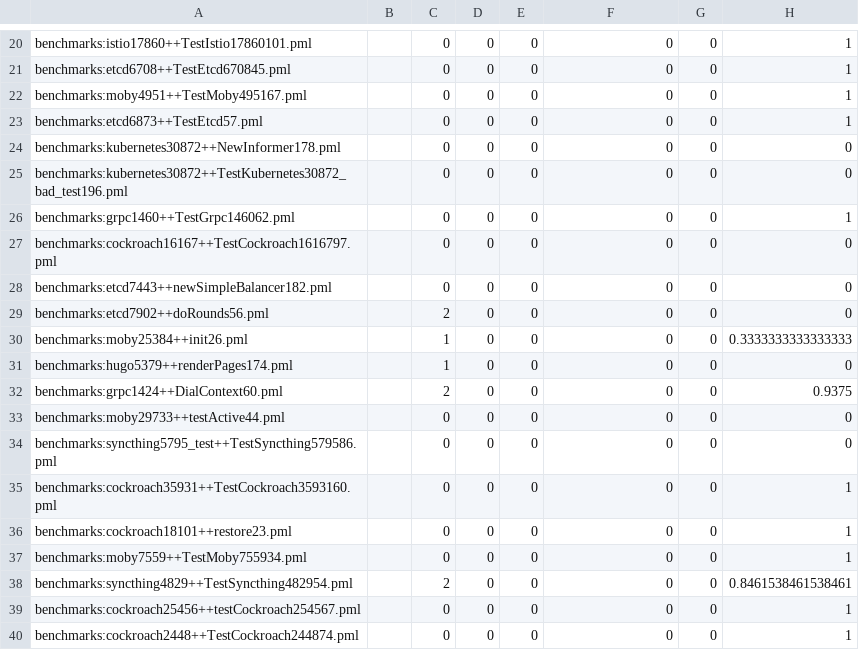
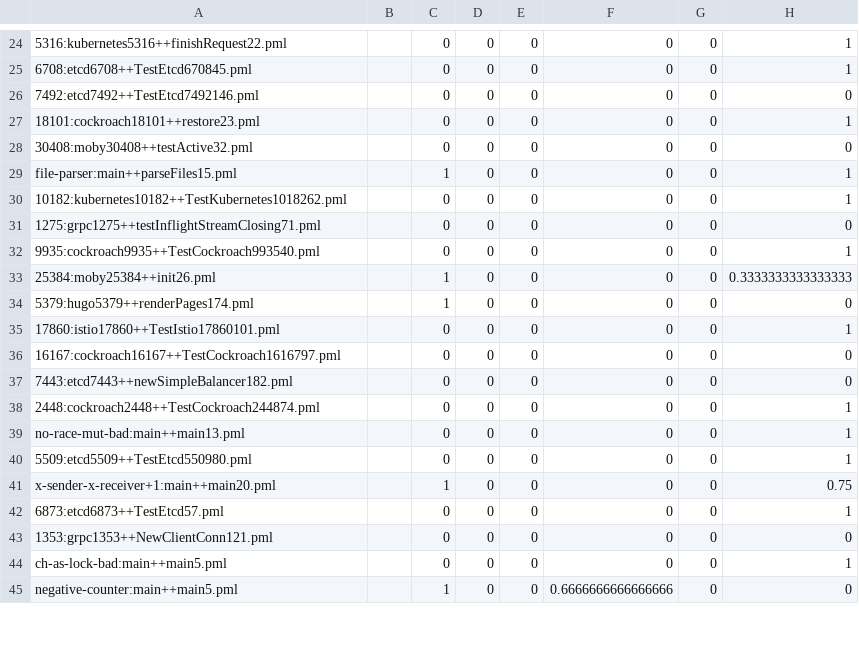
Before and after one commit to nicolasdilley/Gomela, a CSV file: scores.csv, drawn as a sheet; only a part is shown, gaps mark what is left out; removed rows and columns are numbered as before the commit, all else as after; the diff covers the shown part only; the diff names each change by its address in the sheet, - before the commit and + after, or states it on an @@ line.

```diff
--- a/scores.csv
+++ b/scores.csv
-A24: benchmarks:istio17860++TestIstio17860101.pml
+A24: 5316:kubernetes5316++finishRequest22.pml
-A25: benchmarks:etcd6708++TestEtcd670845.pml
+A25: 6708:etcd6708++TestEtcd670845.pml
-A26: benchmarks:moby4951++TestMoby495167.pml
+A26: 7492:etcd7492++TestEtcd7492146.pml
-H26: 1
+H26: 0
-A27: benchmarks:etcd6873++TestEtcd57.pml
+A27: 18101:cockroach18101++restore23.pml
-A28: benchmarks:kubernetes30872++NewInformer178.pml
+A28: 30408:moby30408++testActive32.pml
-A29: benchmarks:kubernetes30872++TestKubernetes30872_bad_test196.pml
+A29: file-parser:main++parseFiles15.pml
-C29: 0
+C29: 1
-H29: 0
+H29: 1
-A30: benchmarks:grpc1460++TestGrpc146062.pml
+A30: 10182:kubernetes10182++TestKubernetes1018262.pml
-A31: benchmarks:cockroach16167++TestCockroach1616797.pml
+A31: 1275:grpc1275++testInflightStreamClosing71.pml
-A32: benchmarks:etcd7443++newSimpleBalancer182.pml
+A32: 9935:cockroach9935++TestCockroach993540.pml
-H32: 0
+H32: 1
-row 29: benchmarks:etcd7902++doRounds56.pml |  | 2 | 0 | 0 | 0 | 0 | 0
-A33: benchmarks:moby25384++init26.pml
+A33: 25384:moby25384++init26.pml
-A34: benchmarks:hugo5379++renderPages174.pml
+A34: 5379:hugo5379++renderPages174.pml
-A35: benchmarks:grpc1424++DialContext60.pml
+A35: 17860:istio17860++TestIstio17860101.pml
-C35: 2
+C35: 0
-H35: 0.9375
+H35: 1
-A36: benchmarks:moby29733++testActive44.pml
+A36: 16167:cockroach16167++TestCockroach1616797.pml
-A37: benchmarks:syncthing5795_test++TestSyncthing579586.pml
+A37: 7443:etcd7443++newSimpleBalancer182.pml
-A38: benchmarks:cockroach35931++TestCockroach3593160.pml
+A38: 2448:cockroach2448++TestCockroach244874.pml
-A39: benchmarks:cockroach18101++restore23.pml
+A39: no-race-mut-bad:main++main13.pml
-A40: benchmarks:moby7559++TestMoby755934.pml
+A40: 5509:etcd5509++TestEtcd550980.pml
-A41: benchmarks:syncthing4829++TestSyncthing482954.pml
+A41: x-sender-x-receiver+1:main++main20.pml
-C41: 2
+C41: 1
-H41: 0.8461538461538461
+H41: 0.75
-A42: benchmarks:cockroach25456++testCockroach254567.pml
+A42: 6873:etcd6873++TestEtcd57.pml
+row 43: 1353:grpc1353++NewClientConn121.pml |  | 0 | 0 | 0 | 0 | 0 | 0
-A44: benchmarks:cockroach2448++TestCockroach244874.pml
+A44: ch-as-lock-bad:main++main5.pml
+row 45: negative-counter:main++main5.pml |  | 1 | 0 | 0 | 0.6666666666666666 | 0 | 0
```
Also changed, not shown: 11 added rows, 1 removed row and 32 edited cells elsewhere in this file, 26 other files.
